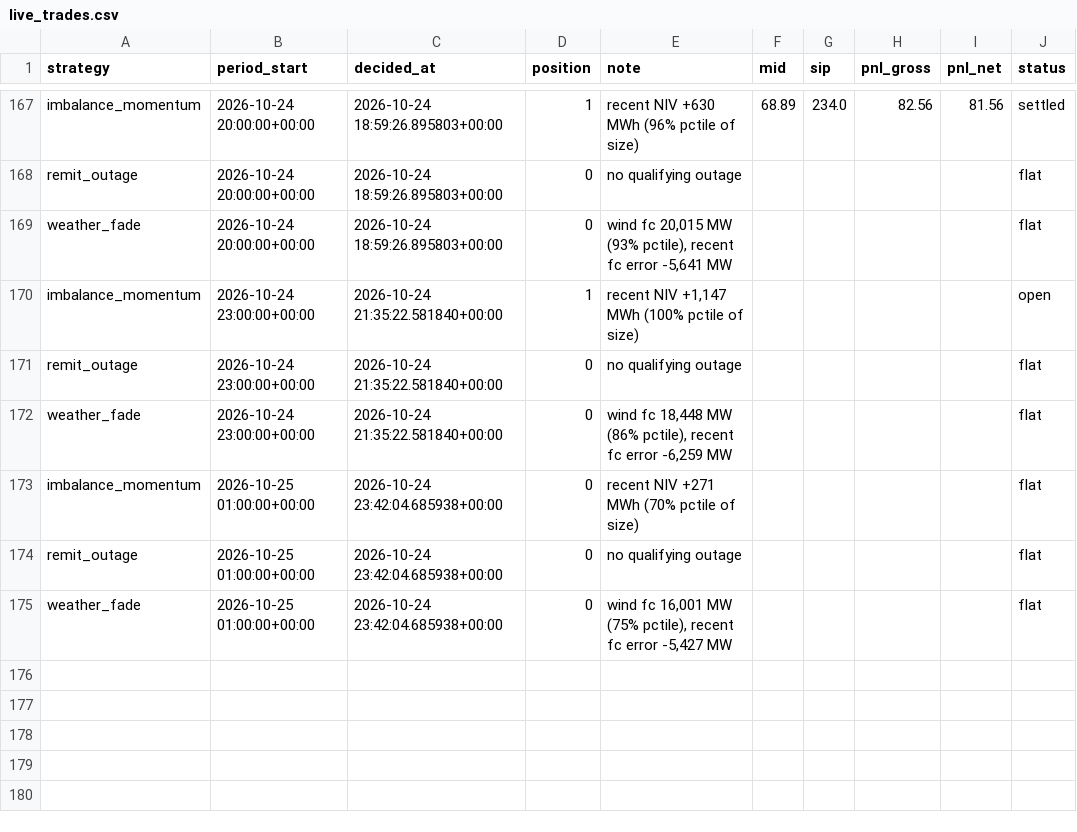
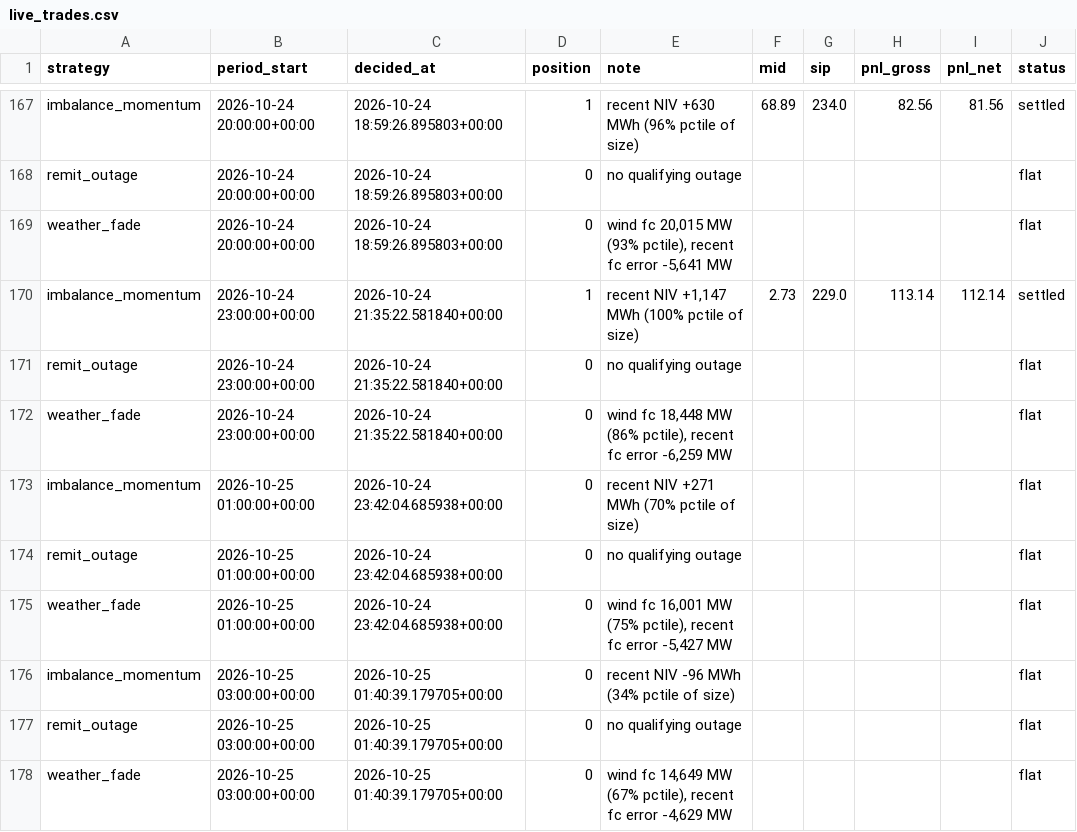
Before and after one commit to bruno-crosbie/Power-strategies, a CSV file: results/live_trades.csv, drawn as a sheet; only a part is shown, gaps mark what is left out.

```diff
--- a/results/live_trades.csv
+++ b/results/live_trades.csv
@@ -169,3 +169,3 @@ remit_outage,2026-10-24 20:00:00+00:00,2026-10-24 18:59:26.895803+00:00,0,no qua
 weather_fade,2026-10-24 20:00:00+00:00,2026-10-24 18:59:26.895803+00:00,0,"wind fc 20,015 MW (93% pctile), recent fc error -5,641 MW",,,,,flat
-imbalance_momentum,2026-10-24 23:00:00+00:00,2026-10-24 21:35:22.581840+00:00,1,"recent NIV +1,147 MWh (100% pctile of size)",,,,,open
+imbalance_momentum,2026-10-24 23:00:00+00:00,2026-10-24 21:35:22.581840+00:00,1,"recent NIV +1,147 MWh (100% pctile of size)",2.73,229.0,113.14,112.14,settled
 remit_outage,2026-10-24 23:00:00+00:00,2026-10-24 21:35:22.581840+00:00,0,no qualifying outage,,,,,flat
@@ -175 +175,4 @@ remit_outage,2026-10-25 01:00:00+00:00,2026-10-24 23:42:04.685938+00:00,0,no qua
 weather_fade,2026-10-25 01:00:00+00:00,2026-10-24 23:42:04.685938+00:00,0,"wind fc 16,001 MW (75% pctile), recent fc error -5,427 MW",,,,,flat
+imbalance_momentum,2026-10-25 03:00:00+00:00,2026-10-25 01:40:39.179705+00:00,0,recent NIV -96 MWh (34% pctile of size),,,,,flat
+remit_outage,2026-10-25 03:00:00+00:00,2026-10-25 01:40:39.179705+00:00,0,no qualifying outage,,,,,flat
+weather_fade,2026-10-25 03:00:00+00:00,2026-10-25 01:40:39.179705+00:00,0,"wind fc 14,649 MW (67% pctile), recent fc error -4,629 MW",,,,,flat
```
Also changed, not shown: 3 other files.
